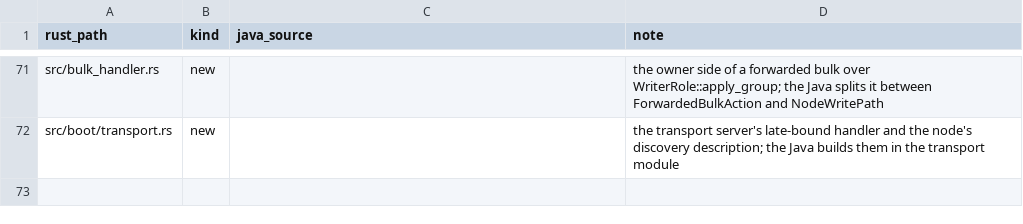
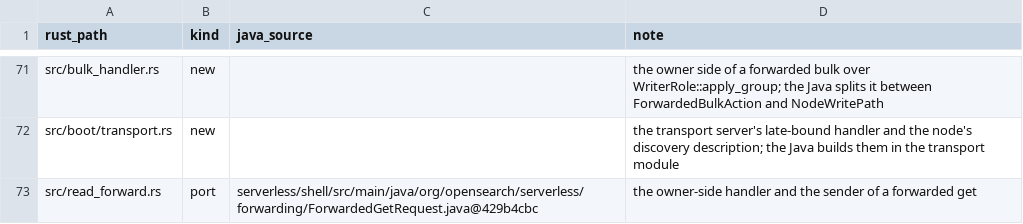
Before and after one commit to huyz0/opensearch-serverless, a TSV file: crates/node/port-map.tsv, drawn as a sheet; only a part is shown, gaps mark what is left out; the diff names each change by its address in the sheet, - before the commit and + after, or states it on an @@ line.

Commit message:
feat(node): serve and send a forwarded document get (#215)
Spec: docs/specs/node-read-forward/SPEC.md

```diff
--- a/crates/node/port-map.tsv
+++ b/crates/node/port-map.tsv
+row 73: src/read_forward.rs | port | serverless/shell/src/main/java/org/opensearch/serverless/forwarding/ForwardedGetRequest.java@429b4cbc | the owner-side handler and the sender of a forwarded get
```
Also changed, not shown: 6 other files.
